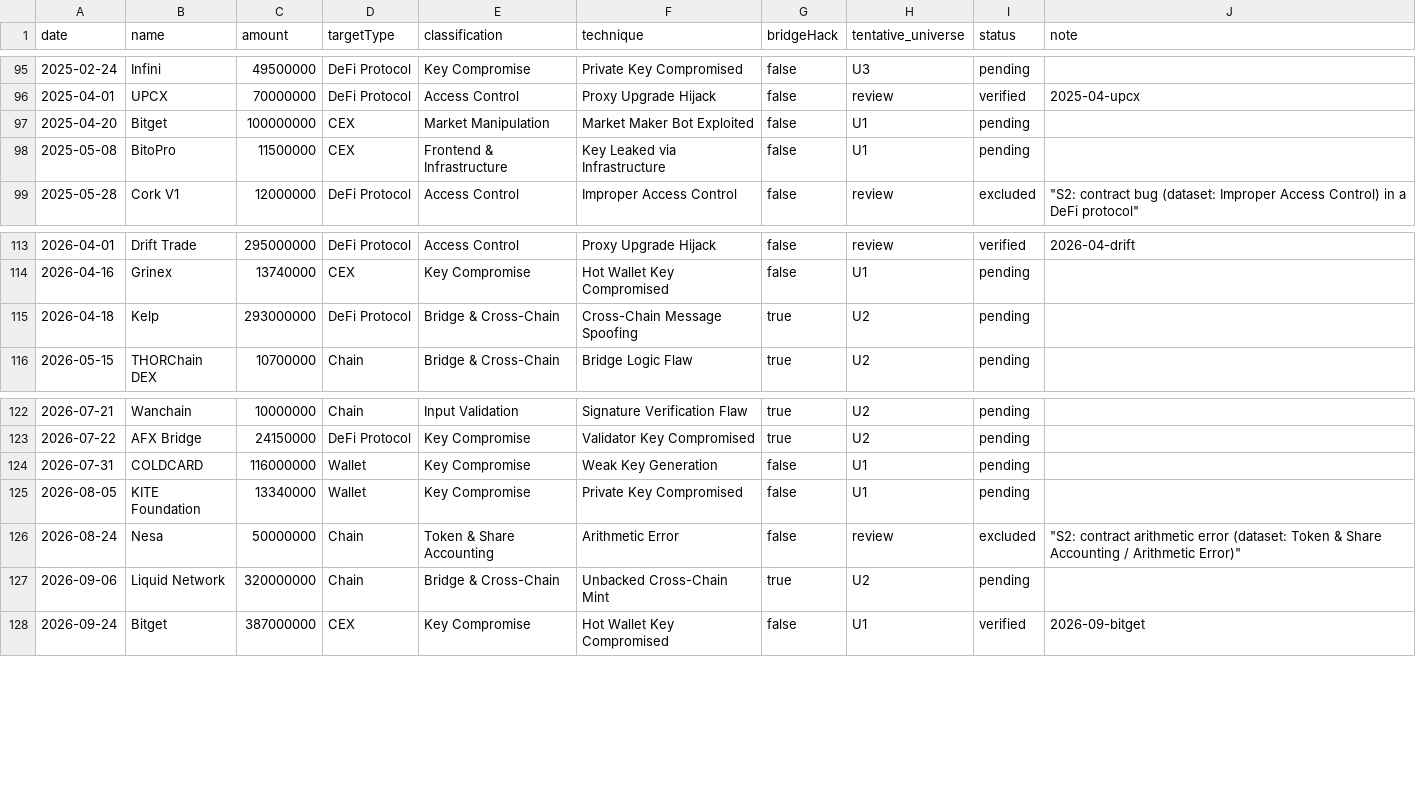
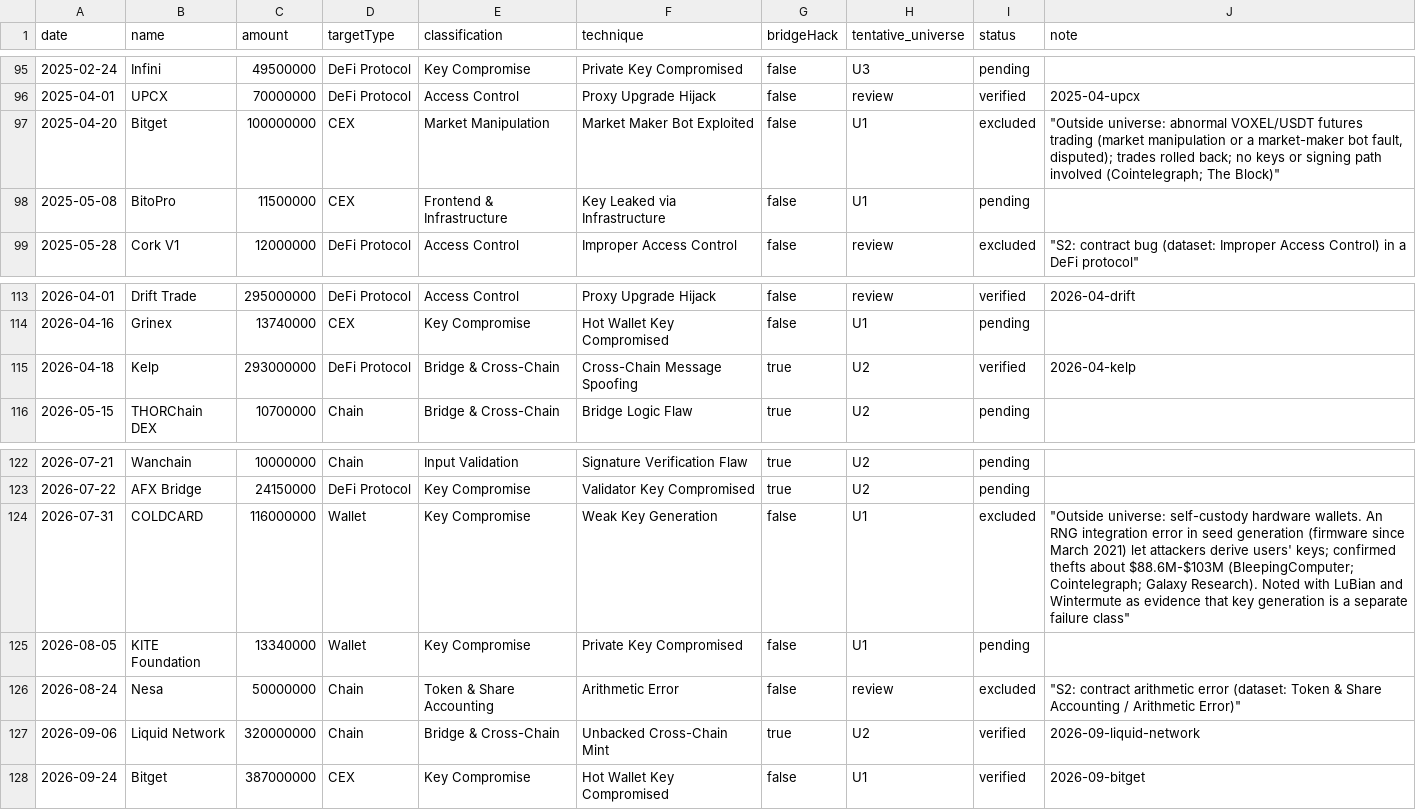
Before and after one commit to touidhasan/didlab-ibs, a CSV file: catalog/candidates.csv, drawn as a sheet; only a part is shown, gaps mark what is left out; the diff covers the shown part only.

```diff
--- a/catalog/candidates.csv
+++ b/catalog/candidates.csv
@@ -96,3 +96,3 @@ date,name,amount,targetType,classification,technique,bridgeHack,tentative_univer
 2025-04-01,UPCX,70000000,DeFi Protocol,Access Control,Proxy Upgrade Hijack,false,review,verified,2025-04-upcx
-2025-04-20,Bitget,100000000,CEX,Market Manipulation,Market Maker Bot Exploited,false,U1,pending,
+2025-04-20,Bitget,100000000,CEX,Market Manipulation,Market Maker Bot Exploited,false,U1,excluded,"""Outside universe: abnormal VOXEL/USDT futures trading (market manipulation or a market-maker bot fault, disputed); trades rolled back; no keys or signing path involved (Cointelegraph; The Block)"""
 2025-05-08,BitoPro,11500000,CEX,Frontend & Infrastructure,Key Leaked via Infrastructure,false,U1,pending,
@@ -114,3 +114,3 @@ date,name,amount,targetType,classification,technique,bridgeHack,tentative_univer
 2026-04-16,Grinex,13740000,CEX,Key Compromise,Hot Wallet Key Compromised,false,U1,pending,
-2026-04-18,Kelp,293000000,DeFi Protocol,Bridge & Cross-Chain,Cross-Chain Message Spoofing,true,U2,pending,
+2026-04-18,Kelp,293000000,DeFi Protocol,Bridge & Cross-Chain,Cross-Chain Message Spoofing,true,U2,verified,2026-04-kelp
 2026-05-15,THORChain DEX,10700000,Chain,Bridge & Cross-Chain,Bridge Logic Flaw,true,U2,pending,
@@ -123,6 +123,6 @@ date,name,amount,targetType,classification,technique,bridgeHack,tentative_univer
 2026-07-22,AFX Bridge,24150000,DeFi Protocol,Key Compromise,Validator Key Compromised,true,U2,pending,
-2026-07-31,COLDCARD,116000000,Wallet,Key Compromise,Weak Key Generation,false,U1,pending,
+2026-07-31,COLDCARD,116000000,Wallet,Key Compromise,Weak Key Generation,false,U1,excluded,"""Outside universe: self-custody hardware wallets. An RNG integration error in seed generation (firmware since March 2021) let attackers derive users' keys; confirmed thefts about $88.6M-$103M (BleepingComputer; Cointelegraph; Galaxy Research). Noted with LuBian and Wintermute as evidence that key generation is a separate failure class"""
 2026-08-05,KITE Foundation,13340000,Wallet,Key Compromise,Private Key Compromised,false,U1,pending,
 2026-08-24,Nesa,50000000,Chain,Token & Share Accounting,Arithmetic Error,false,review,excluded,"""S2: contract arithmetic error (dataset: Token & Share Accounting / Arithmetic Error)"""
-2026-09-06,Liquid Network,320000000,Chain,Bridge & Cross-Chain,Unbacked Cross-Chain Mint,true,U2,pending,
+2026-09-06,Liquid Network,320000000,Chain,Bridge & Cross-Chain,Unbacked Cross-Chain Mint,true,U2,verified,2026-09-liquid-network
 2026-09-24,Bitget,387000000,CEX,Key Compromise,Hot Wallet Key Compromised,false,U1,verified,2026-09-bitget
```
Also changed, not shown: 42 edited cells elsewhere in this file, catalog/excluded.csv, 27 other files.
